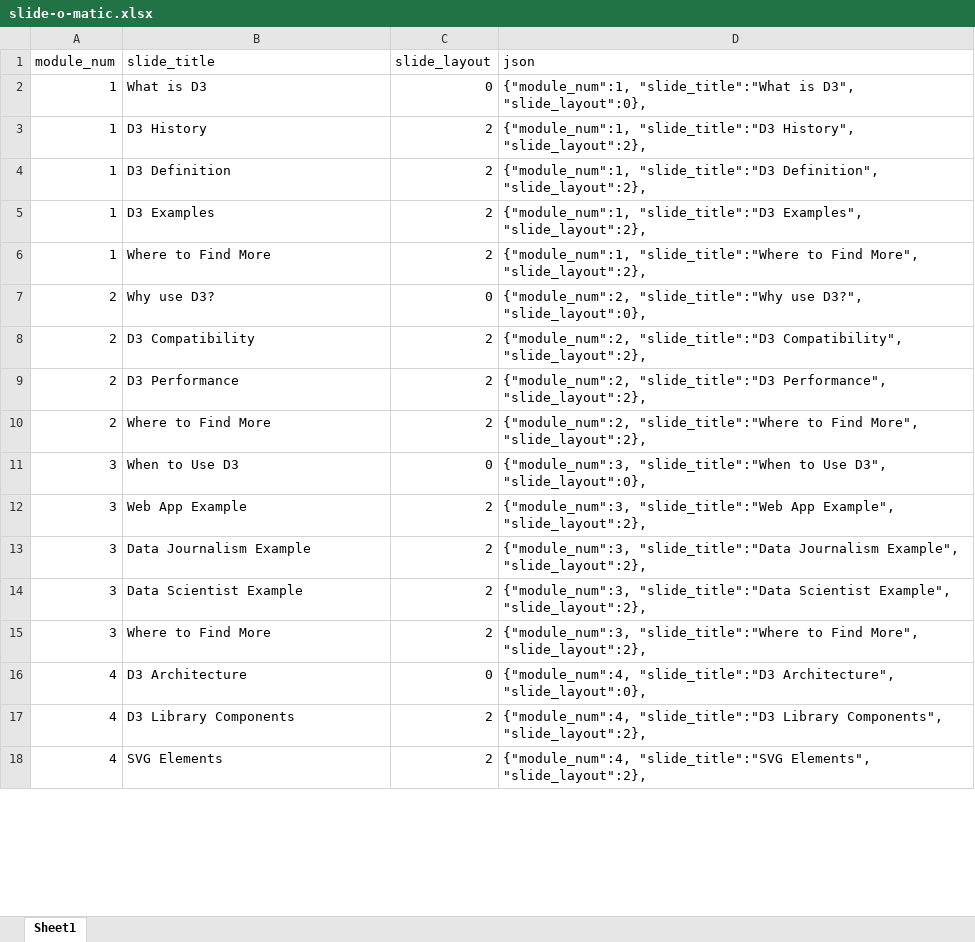
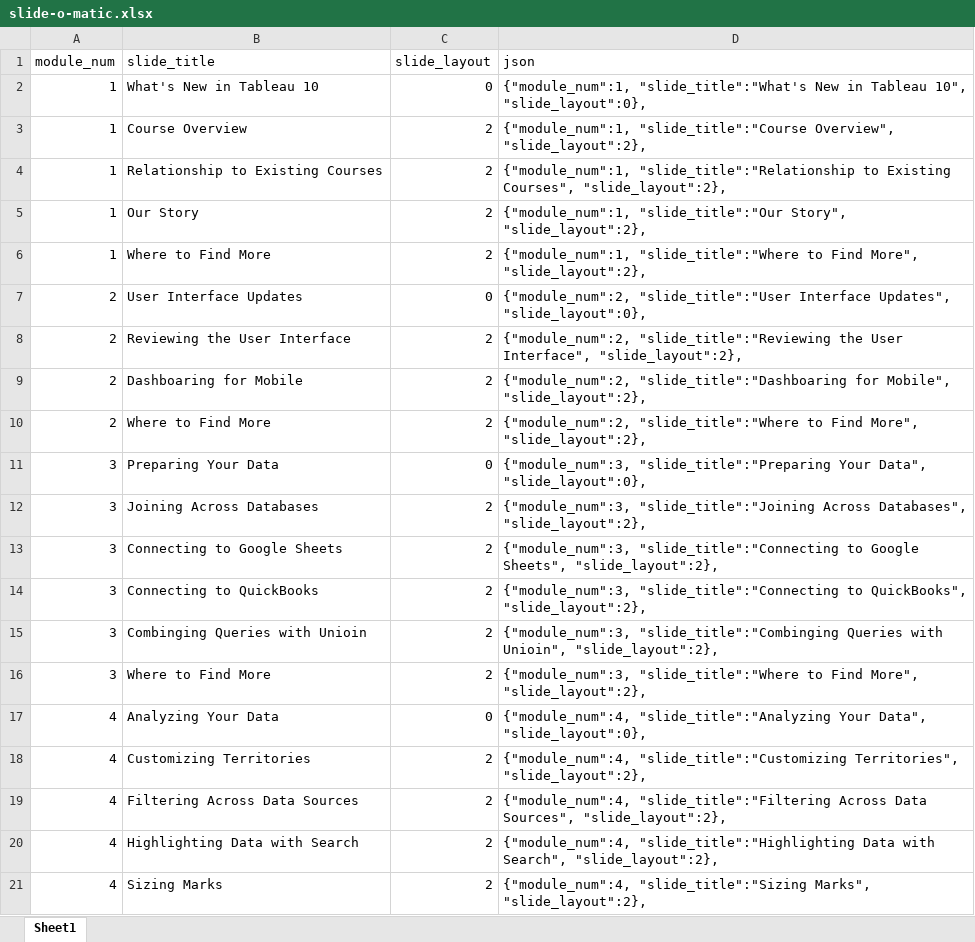
Before and after one commit to bsullins/slide-o-matic, an Excel workbook: slide-o-matic.xlsx, sheet Sheet1, drawn as a sheet; only a part is shown; values as stored, in another font and other column widths than the file's, no borders; addresses are those after the commit; the diff covers the shown part only; the diff names each change by its address in the sheet, - before the commit and + after, or states it on an @@ line.

```diff
--- a/slide-o-matic.xlsx (sheet Sheet1)
+++ b/slide-o-matic.xlsx (sheet Sheet1)
-B2 (slide_title): What is D3
+B2 (slide_title): What's New in Tableau 10
-D2 (json): {"module_num":1, "slide_title":"What is D3", "slide_layout":0},
+D2 (json): {"module_num":1, "slide_title":"What's New in Tableau 10", "slide_layout":0},
-B3 (slide_title): D3 History
+B3 (slide_title): Course Overview
-D3 (json): {"module_num":1, "slide_title":"D3 History", "slide_layout":2},
+D3 (json): {"module_num":1, "slide_title":"Course Overview", "slide_layout":2},
-B4 (slide_title): D3 Definition
+B4 (slide_title): Relationship to Existing Courses
-D4 (json): {"module_num":1, "slide_title":"D3 Definition", "slide_layout":2},
+D4 (json): {"module_num":1, "slide_title":"Relationship to Existing Courses", "slide_layout":2},
-B5 (slide_title): D3 Examples
+B5 (slide_title): Our Story
-D5 (json): {"module_num":1, "slide_title":"D3 Examples", "slide_layout":2},
+D5 (json): {"module_num":1, "slide_title":"Our Story", "slide_layout":2},
-B7 (slide_title): Why use D3?
+B7 (slide_title): User Interface Updates
-D7 (json): {"module_num":2, "slide_title":"Why use D3?", "slide_layout":0},
+D7 (json): {"module_num":2, "slide_title":"User Interface Updates", "slide_layout":0},
-B8 (slide_title): D3 Compatibility
+B8 (slide_title): Reviewing the User Interface
-D8 (json): {"module_num":2, "slide_title":"D3 Compatibility", "slide_layout":2},
+D8 (json): {"module_num":2, "slide_title":"Reviewing the User Interface", "slide_layout":2},
-B9 (slide_title): D3 Performance
+B9 (slide_title): Dashboaring for Mobile
-D9 (json): {"module_num":2, "slide_title":"D3 Performance", "slide_layout":2},
+D9 (json): {"module_num":2, "slide_title":"Dashboaring for Mobile", "slide_layout":2},
-B11 (slide_title): When to Use D3
+B11 (slide_title): Preparing Your Data
-D11 (json): {"module_num":3, "slide_title":"When to Use D3", "slide_layout":0},
+D11 (json): {"module_num":3, "slide_title":"Preparing Your Data", "slide_layout":0},
-B12 (slide_title): Web App Example
+B12 (slide_title): Joining Across Databases
-D12 (json): {"module_num":3, "slide_title":"Web App Example", "slide_layout":2},
+D12 (json): {"module_num":3, "slide_title":"Joining Across Databases", "slide_layout":2},
-B13 (slide_title): Data Journalism Example
+B13 (slide_title): Connecting to Google Sheets
-D13 (json): {"module_num":3, "slide_title":"Data Journalism Example", "slide_layout":2},
+D13 (json): {"module_num":3, "slide_title":"Connecting to Google Sheets", "slide_layout":2},
-B14 (slide_title): Data Scientist Example
+B14 (slide_title): Connecting to QuickBooks
-D14 (json): {"module_num":3, "slide_title":"Data Scientist Example", "slide_layout":2},
+D14 (json): {"module_num":3, "slide_title":"Connecting to QuickBooks", "slide_layout":2},
+row 15: 3 | Combinging Queries with Unioin | 2 | {"module_num":3, "slide_title":"Combinging Queries with Unioin", "slide_layout":2},
-B17 (slide_title): D3 Architecture
+B17 (slide_title): Analyzing Your Data
-D17 (json): {"module_num":4, "slide_title":"D3 Architecture", "slide_layout":0},
+D17 (json): {"module_num":4, "slide_title":"Analyzing Your Data", "slide_layout":0},
-B18 (slide_title): D3 Library Components
+B18 (slide_title): Customizing Territories
-D18 (json): {"module_num":4, "slide_title":"D3 Library Components", "slide_layout":2},
+D18 (json): {"module_num":4, "slide_title":"Customizing Territories", "slide_layout":2},
+row 19: 4 | Filtering Across Data Sources | 2 | {"module_num":4, "slide_title":"Filtering Across Data Sources", "slide_layout":2},
+row 20: 4 | Highlighting Data with Search | 2 | {"module_num":4, "slide_title":"Highlighting Data with Search", "slide_layout":2},
-B21 (slide_title): SVG Elements
+B21 (slide_title): Sizing Marks
-D21 (json): {"module_num":4, "slide_title":"SVG Elements", "slide_layout":2},
+D21 (json): {"module_num":4, "slide_title":"Sizing Marks", "slide_layout":2},
```
Also changed, not shown: 11 added rows and 4 edited cells elsewhere in this sheet, formulas that keep their value, 5 other files.
